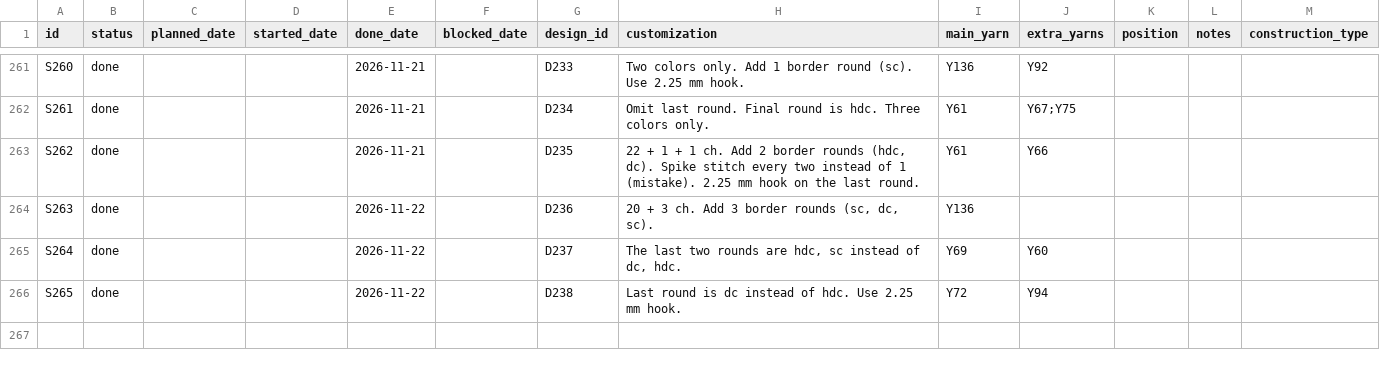
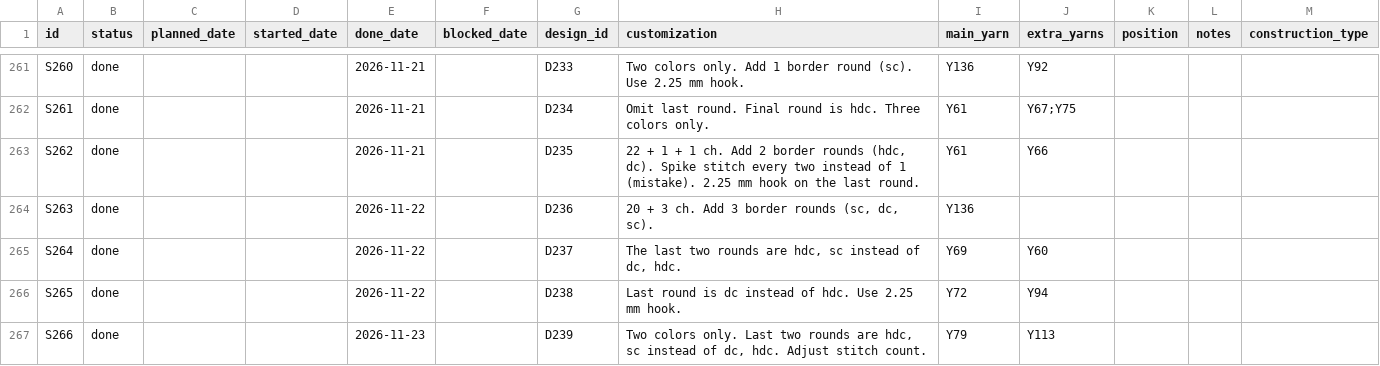
Before and after one commit to anhtr/grannydb, a CSV file: data/squares.csv, drawn as a sheet; only a part is shown, gaps mark what is left out; the diff names each change by its address in the sheet, - before the commit and + after, or states it on an @@ line.

Commit message:
Update 1 square
- save squares/S266 — Status: done, Done: 2026-11-23, Design: D239, Customization: Two colors only. Last two rounds are hdc, sc instead of dc, hdc. Adjust stitch count., Main colour: Y79, Extra colours: Y113

```diff
--- a/data/squares.csv
+++ b/data/squares.csv
+row 267: S266 | done |  |  | 2026-11-23 |  | D239 | Two colors only. Last two rounds are hdc, sc instead of dc, hdc. Adjust stitch count. | Y79 | Y113
```
